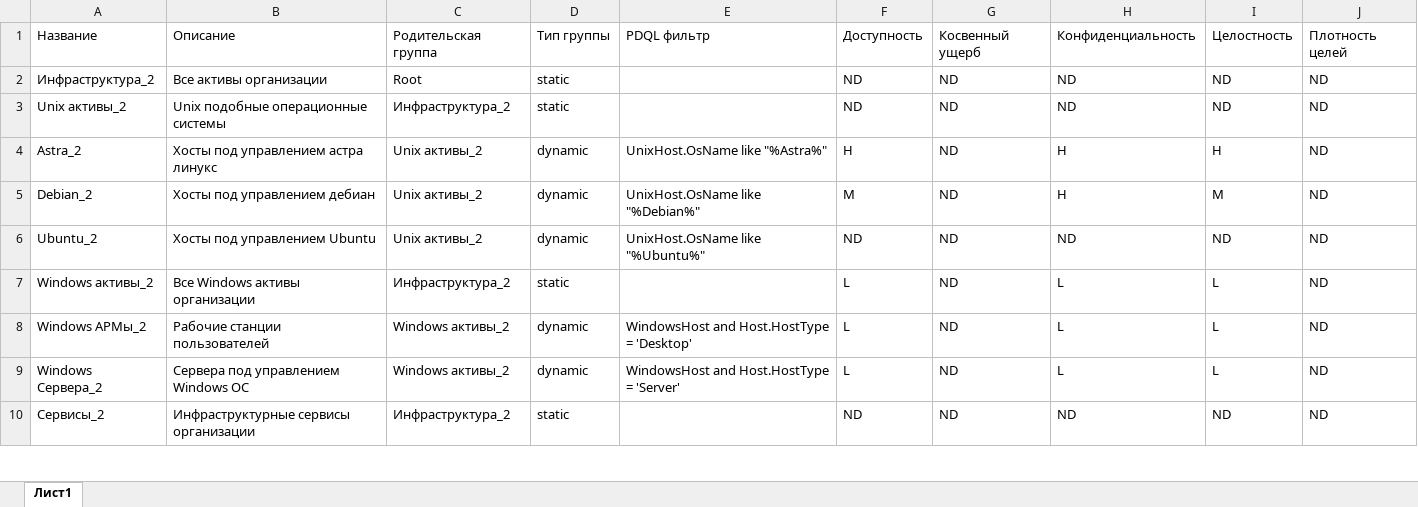
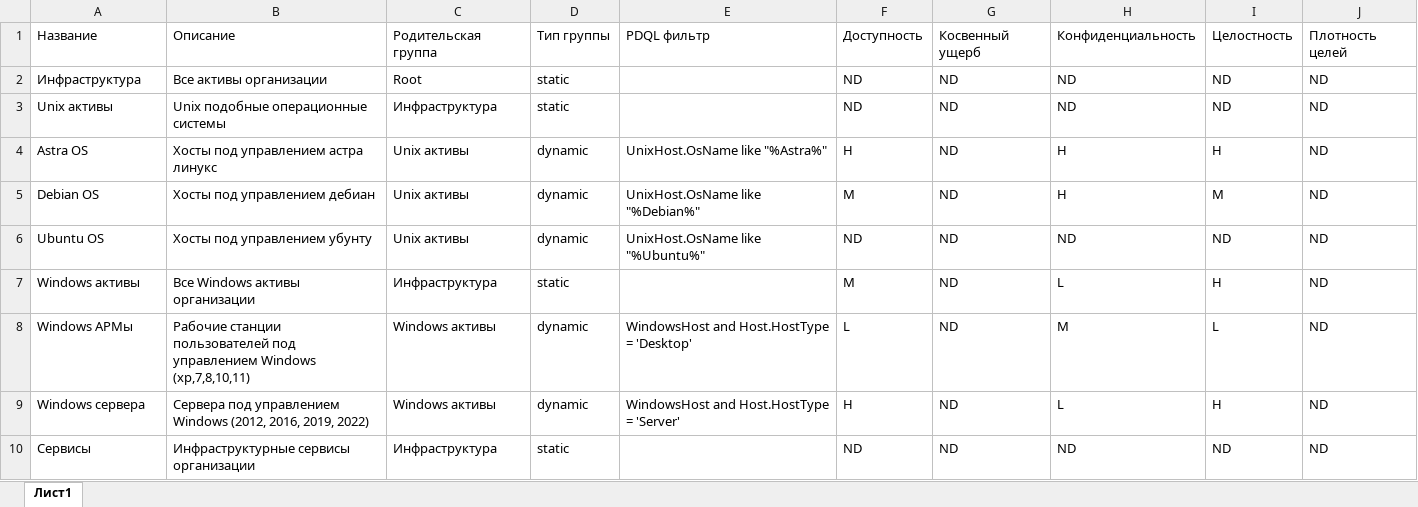
Before and after one commit to kaifuss/PT-MP-VM-Api, an Excel workbook: исходные манифесты/assets_groups_manifest.xlsx, sheet Лист1, drawn as a sheet; only a part is shown; values as stored, in another font and other column widths than the file's, no borders; the diff covers the shown part only; the diff names each change by its address in the sheet, - before the commit and + after, or states it on an @@ line.

```diff
--- a/исходные манифесты/assets_groups_manifest.xlsx (sheet Лист1)
+++ b/исходные манифесты/assets_groups_manifest.xlsx (sheet Лист1)
-A2: Инфраструктура_2
+A2: Инфраструктура
-A3: Unix активы_2
+A3: Unix активы
-C3: Инфраструктура_2
+C3: Инфраструктура
-A4: Astra_2
+A4: Astra OS
-C4:C6: Unix активы_2
+C4:C6: Unix активы
-A5: Debian_2
+A5: Debian OS
-A6: Ubuntu_2
+A6: Ubuntu OS
-B6: Хосты под управлением Ubuntu
+B6: Хосты под управлением убунту
-A7: Windows активы_2
+A7: Windows активы
-C7: Инфраструктура_2
+C7: Инфраструктура
-F7: L
+F7: M
-I7: L
+I7: H
-A8: Windows АРМы_2
+A8: Windows АРМы
-B8: …станции пользователей
+B8: …станции пользователей под управлением Windows (xp,7,8,10,11)
-C8:C9: Windows активы_2
+C8:C9: Windows активы
-H8: L
+H8: M
-A9: Windows Сервера_2
+A9: Windows сервера
-B9: Сервера под управлением Windows ОС
+B9: Сервера под управлением Windows (2012, 2016, 2019, 2022)
-F9: L
+F9: H
-I9: L
+I9: H
-A10: Сервисы_2
+A10: Сервисы
-C10: Инфраструктура_2
+C10: Инфраструктура
```
Also changed, not shown: 8 added rows and 7 edited cells elsewhere in this sheet, 1 other file.
